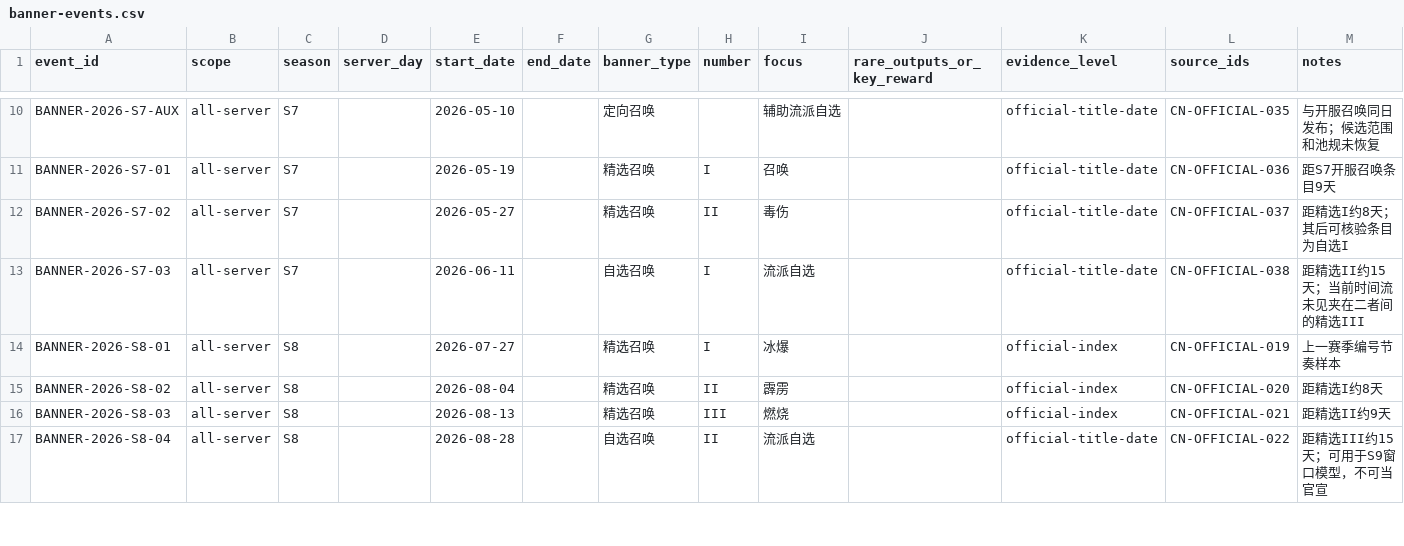
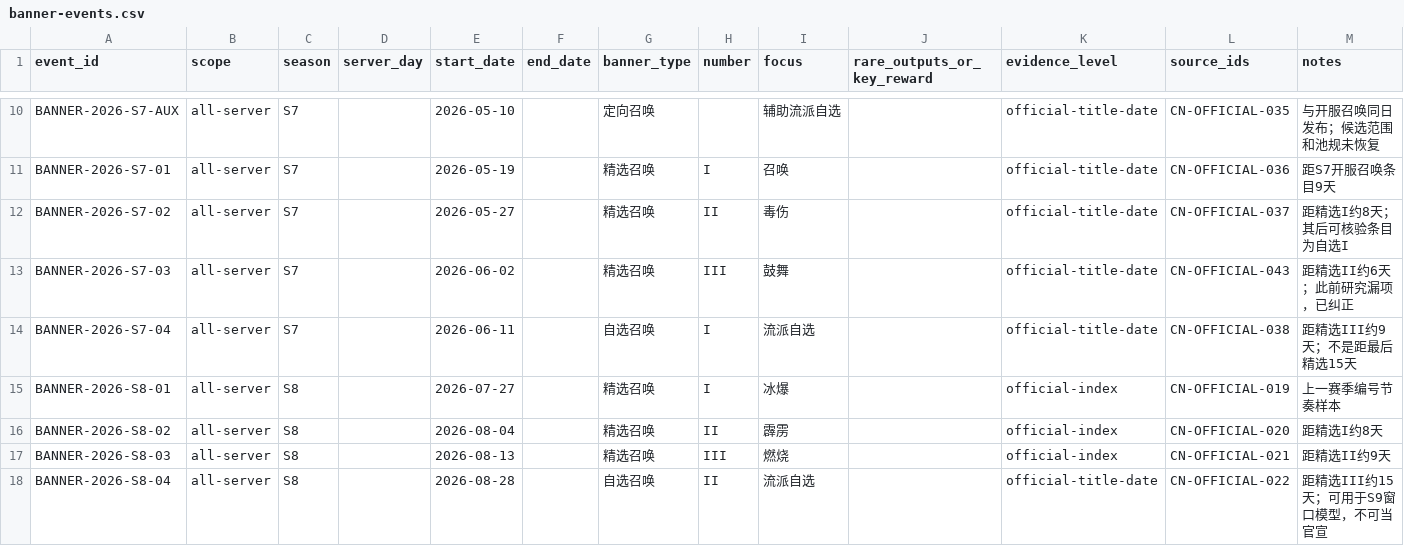
Before and after one commit to tao2years/Dragon_Silence, a CSV file: corpus/banner-events.csv, drawn as a sheet; only a part is shown, gaps mark what is left out.

```diff
--- a/corpus/banner-events.csv
+++ b/corpus/banner-events.csv
@@ -12,3 +12,4 @@ BANNER-2026-S7-01,all-server,S7,,2026-05-19,,精选召唤,I,召唤,,official-tit
 BANNER-2026-S7-02,all-server,S7,,2026-05-27,,精选召唤,II,毒伤,,official-title-date,CN-OFFICIAL-037,"距精选I约8天；其后可核验条目为自选I"
-BANNER-2026-S7-03,all-server,S7,,2026-06-11,,自选召唤,I,流派自选,,official-title-date,CN-OFFICIAL-038,"距精选II约15天；当前时间流未见夹在二者间的精选III"
+BANNER-2026-S7-03,all-server,S7,,2026-06-02,,精选召唤,III,鼓舞,,official-title-date,CN-OFFICIAL-043,"距精选II约6天；此前研究漏项，已纠正"
+BANNER-2026-S7-04,all-server,S7,,2026-06-11,,自选召唤,I,流派自选,,official-title-date,CN-OFFICIAL-038,"距精选III约9天；不是距最后精选15天"
 BANNER-2026-S8-01,all-server,S8,,2026-07-27,,精选召唤,I,冰爆,,official-index,CN-OFFICIAL-019,"上一赛季编号节奏样本"
```
Also changed, not shown: corpus/banner-watchpoints.csv, corpus/sources.csv, 8 other files.
